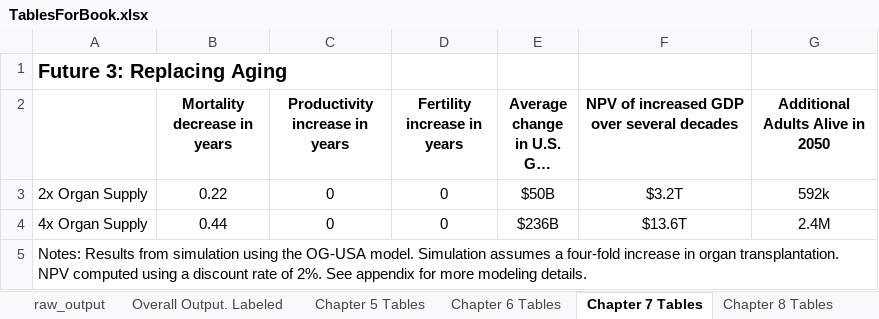
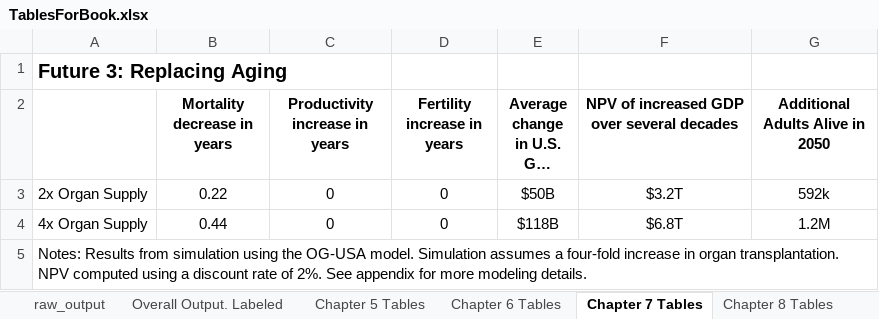
Before and after one commit to OpenSourceEcon/RedesigningAging, an Excel workbook: Results/TablesForBook.xlsx, sheet Chapter 7 Tables, drawn as a sheet; long unchanged cells end in …; values as stored, in another font and other column widths than the file's, no borders; the diff names each change by its address in the sheet, - before the commit and + after, or states it on an @@ line.

Commit message:
update book tables

```diff
--- a/Results/TablesForBook.xlsx (sheet Chapter 7 Tables)
+++ b/Results/TablesForBook.xlsx (sheet Chapter 7 Tables)
-E4: $236B
+E4: $118B
-F4: $13.6T
+F4: $6.8T
-G4 (Additional Adults Alive in 2050): 2.4M
+G4 (Additional Adults Alive in 2050): 1.2M
```
Also changed, not shown: sheet raw_output, sheet Overall Output. Labeled, sheet Chapter 12 Tables, 1 other file.
